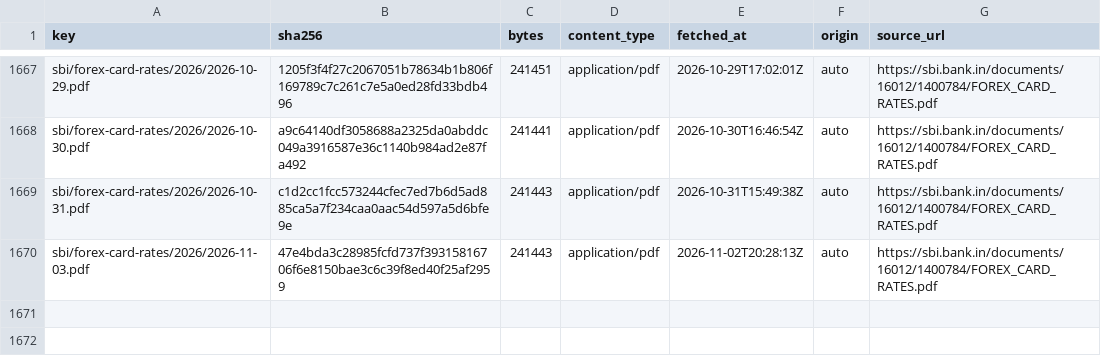
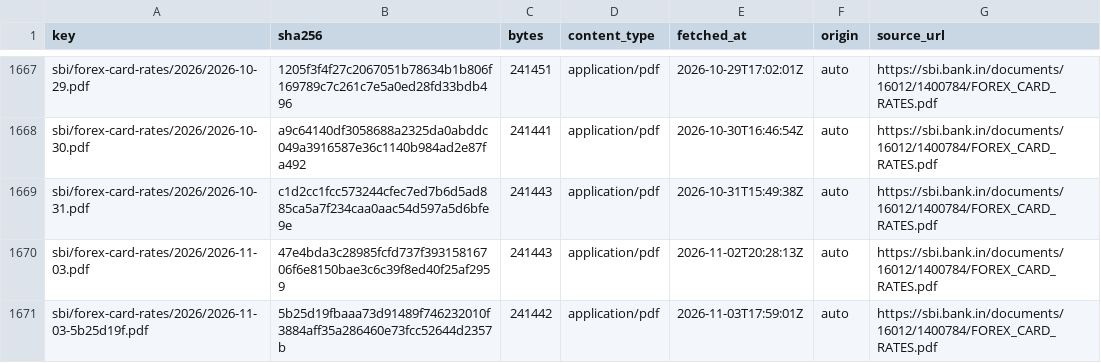
Before and after one commit to xfina-dev/xfina-data, a CSV file: v1/manifests/sbi-forex-card-usd.csv, drawn as a sheet; only a part is shown, gaps mark what is left out.

```diff
--- a/v1/manifests/sbi-forex-card-usd.csv
+++ b/v1/manifests/sbi-forex-card-usd.csv
@@ -1670 +1670,2 @@ sbi/forex-card-rates/2026/2026-10-31.pdf,c1d2cc1fcc573244cfec7ed7b6d5ad885ca5a7f
 sbi/forex-card-rates/2026/2026-11-03.pdf,47e4bda3c28985fcfd737f39315816706f6e8150bae3c6c39f8ed40f25af2959,241443,application/pdf,2026-11-02T20:28:13Z,auto,https://sbi.bank.in/documents/16012/1400784/FOREX_CARD_RATES.pdf
+sbi/forex-card-rates/2026/2026-11-03-5b25d19f.pdf,5b25d19fbaaa73d91489f746232010f3884aff35a286460e73fcc52644d2357b,241442,application/pdf,2026-11-03T17:59:01Z,auto,https://sbi.bank.in/documents/16012/1400784/FOREX_CARD_RATES.pdf
```
Also changed, not shown: v1/fx/sbi-forex-card-usd.csv, 1 other file.
